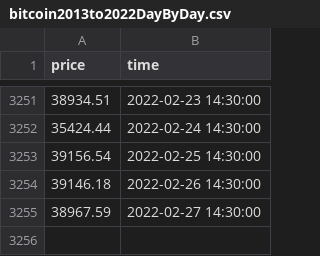
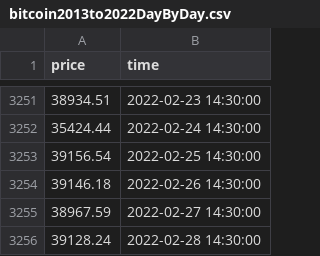
Before and after one commit to BofSbitCode/bitcoin-price-predictor, a CSV file: dataset/bitcoin2013to2022DayByDay.csv, drawn as a sheet; only a part is shown, gaps mark what is left out.

```diff
--- a/dataset/bitcoin2013to2022DayByDay.csv
+++ b/dataset/bitcoin2013to2022DayByDay.csv
@@ -3255 +3255,2 @@ price,time
 38967.59,2022-02-27 14:30:00
+39128.24,2022-02-28 14:30:00
```
Also changed, not shown: 4 other files.
